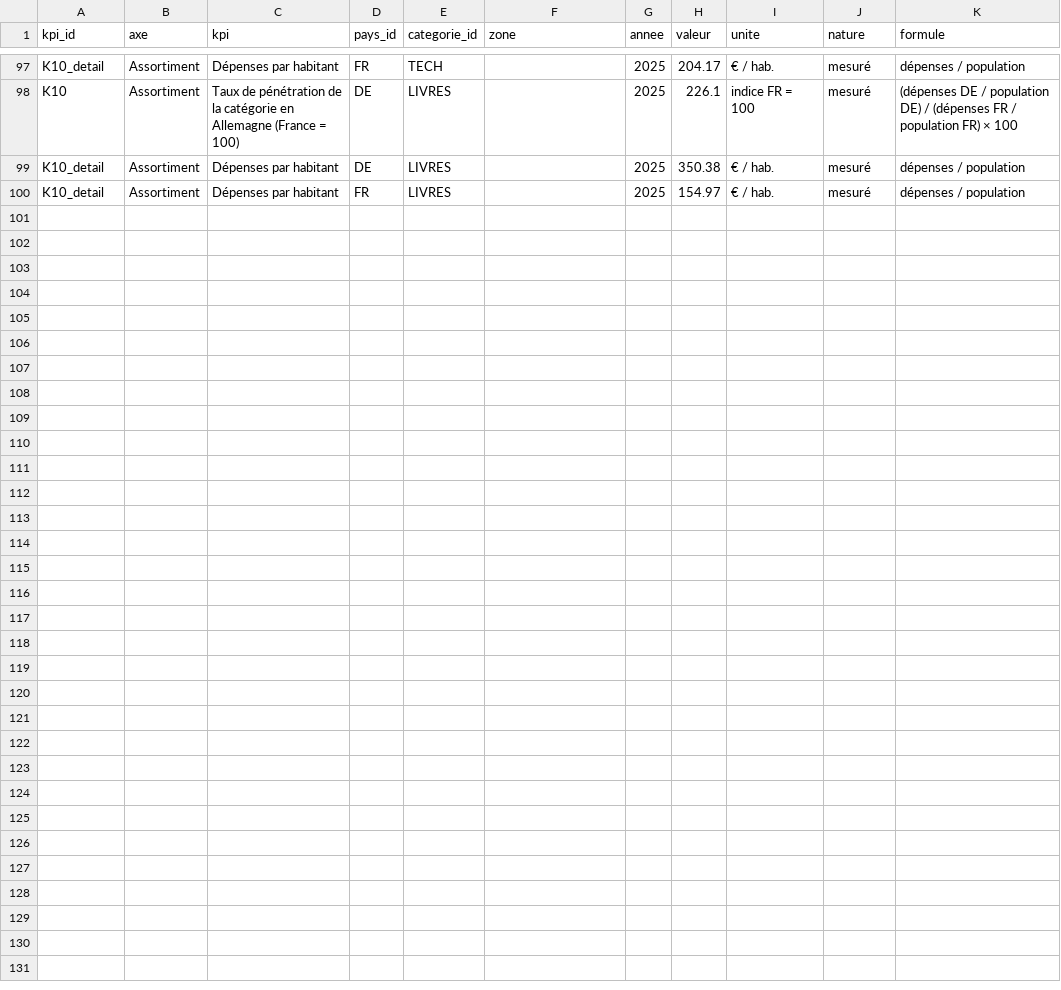
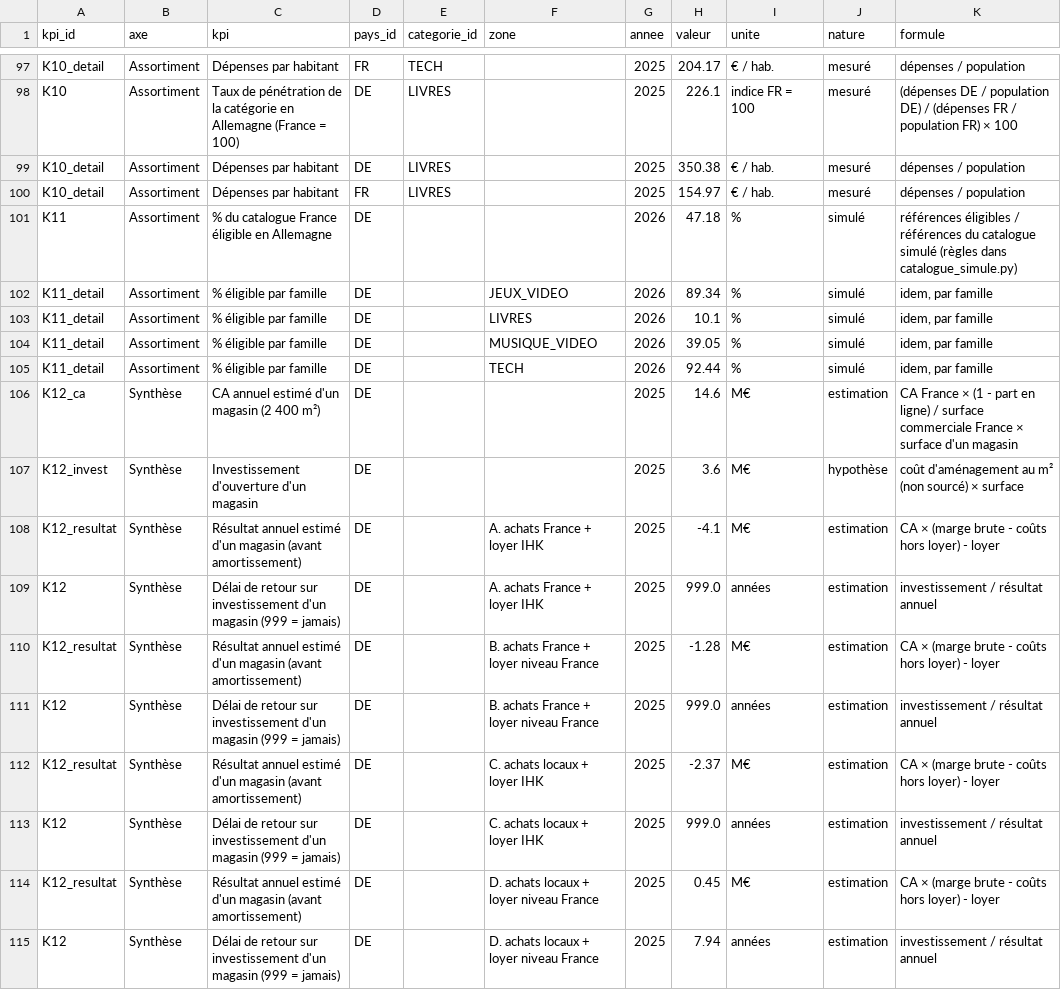
Before and after one commit to romane13long-source/fnac-expansion-allemagne, a CSV file: data/gold/kpi.csv, drawn as a sheet; only a part is shown, gaps mark what is left out.

Commit message:
KPI % catalogue éligible (simulé) et délai de retour sur investissement (4 scénarios, hypothèses sourcées DEU 2025)

```diff
--- a/data/gold/kpi.csv
+++ b/data/gold/kpi.csv
@@ -100 +100,16 @@ K10_detail,Assortiment,Dépenses par habitant,DE,LIVRES,,2025,350.38,€ / hab.,
 K10_detail,Assortiment,Dépenses par habitant,FR,LIVRES,,2025,154.97,€ / hab.,mesuré,dépenses / population
+K11,Assortiment,% du catalogue France éligible en Allemagne,DE,,,2026,47.18,%,simulé,références éligibles / références du catalogue simulé (règles dans catalogue_simule.py)
+K11_detail,Assortiment,% éligible par famille,DE,,JEUX_VIDEO,2026,89.34,%,simulé,"idem, par famille"
+K11_detail,Assortiment,% éligible par famille,DE,,LIVRES,2026,10.1,%,simulé,"idem, par famille"
+K11_detail,Assortiment,% éligible par famille,DE,,MUSIQUE_VIDEO,2026,39.05,%,simulé,"idem, par famille"
+K11_detail,Assortiment,% éligible par famille,DE,,TECH,2026,92.44,%,simulé,"idem, par famille"
+K12_ca,Synthèse,CA annuel estimé d'un magasin (2 400 m²),DE,,,2025,14.6,M€,estimation,CA France × (1 - part en ligne) / surface commerciale France × surface d'un magasin
+K12_invest,Synthèse,Investissement d'ouverture d'un magasin,DE,,,2025,3.6,M€,hypothèse,coût d'aménagement au m² (non sourcé) × surface
+K12_resultat,Synthèse,Résultat annuel estimé d'un magasin (avant amortissement),DE,,A. achats France + loyer IHK,2025,-4.1,M€,estimation,CA × (marge brute - coûts hors loyer) - loyer
+K12,Synthèse,Délai de retour sur investissement d'un magasin (999 = jamais),DE,,A. achats France + loyer IHK,2025,999.0,années,estimation,investissement / résultat annuel
+K12_resultat,Synthèse,Résultat annuel estimé d'un magasin (avant amortissement),DE,,B. achats France + loyer niveau France,2025,-1.28,M€,estimation,CA × (marge brute - coûts hors loyer) - loyer
+K12,Synthèse,Délai de retour sur investissement d'un magasin (999 = jamais),DE,,B. achats France + loyer niveau France,2025,999.0,années,estimation,investissement / résultat annuel
+K12_resultat,Synthèse,Résultat annuel estimé d'un magasin (avant amortissement),DE,,C. achats locaux + loyer IHK,2025,-2.37,M€,estimation,CA × (marge brute - coûts hors loyer) - loyer
+K12,Synthèse,Délai de retour sur investissement d'un magasin (999 = jamais),DE,,C. achats locaux + loyer IHK,2025,999.0,années,estimation,investissement / résultat annuel
+K12_resultat,Synthèse,Résultat annuel estimé d'un magasin (avant amortissement),DE,,D. achats locaux + loyer niveau France,2025,0.45,M€,estimation,CA × (marge brute - coûts hors loyer) - loyer
+K12,Synthèse,Délai de retour sur investissement d'un magasin (999 = jamais),DE,,D. achats locaux + loyer niveau France,2025,7.94,années,estimation,investissement / résultat annuel
```
Also changed, not shown: 7 other files.
